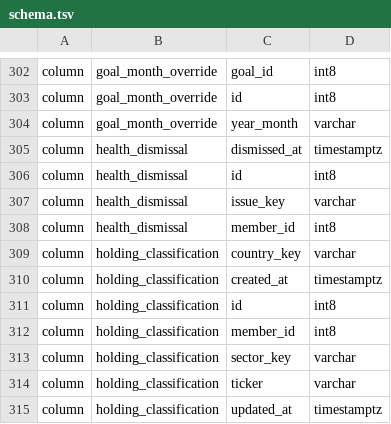
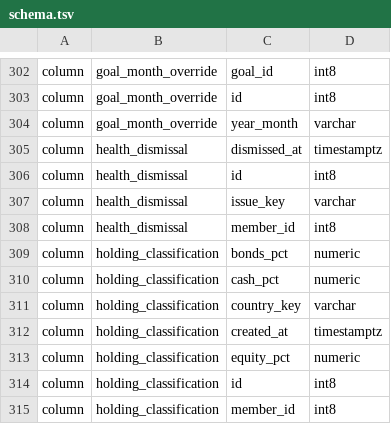
Before and after one commit to datamoc/picsou-finance, a TSV file: backend-rs/src/db/schema.tsv, drawn as a sheet; only a part is shown, gaps mark what is left out; the shorter side is filled out with more unchanged rows.

Commit message:
feat(analysis): add regional geographic zones and complex product equity/bonds/cash split

```diff
--- a/backend-rs/src/db/schema.tsv
+++ b/backend-rs/src/db/schema.tsv
@@ -308,4 +308,7 @@ column	health_dismissal	issue_key	varchar
 column	health_dismissal	member_id	int8
+column	holding_classification	bonds_pct	numeric
+column	holding_classification	cash_pct	numeric
 column	holding_classification	country_key	varchar
 column	holding_classification	created_at	timestamptz
+column	holding_classification	equity_pct	numeric
 column	holding_classification	id	int8
```
Also changed, not shown: 17 other files.
